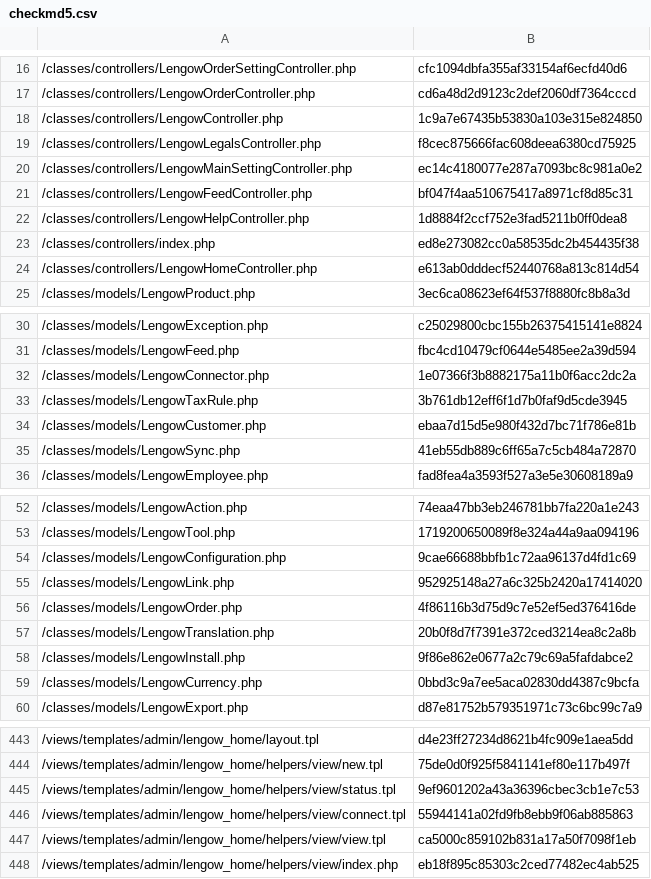
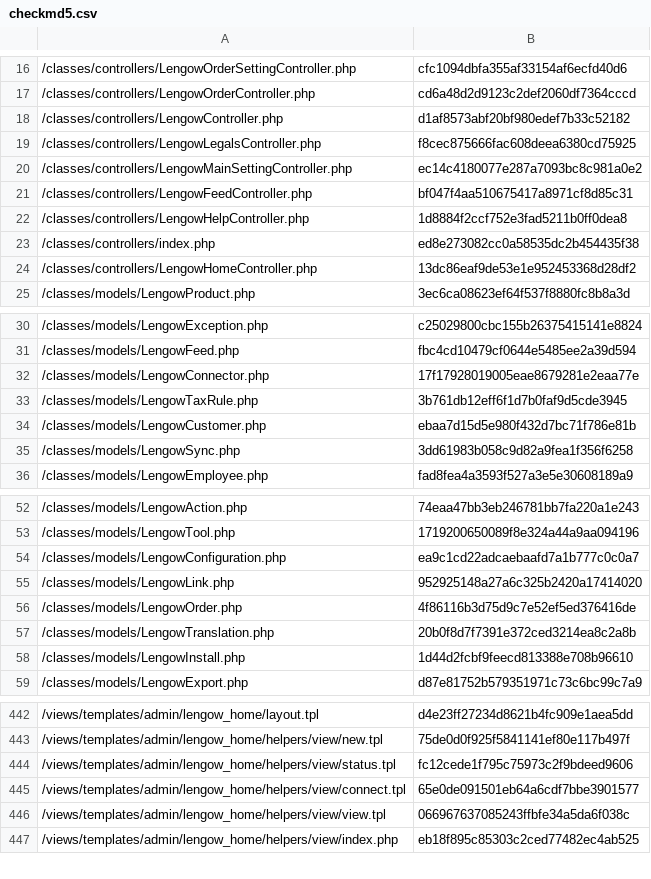
Before and after one commit to lengow/plugin-prestashop, a CSV file: toolbox/checkmd5.csv, drawn as a sheet; only a part is shown, gaps mark what is left out; the diff covers the shown part only.

```diff
--- a/toolbox/checkmd5.csv
+++ b/toolbox/checkmd5.csv
@@ -17,3 +17,3 @@
 /classes/controllers/LengowOrderController.php|cd6a48d2d9123c2def2060df7364cccd
-/classes/controllers/LengowController.php|1c9a7e67435b53830a103e315e824850
+/classes/controllers/LengowController.php|d1af8573abf20bf980edef7b33c52182
 /classes/controllers/LengowLegalsController.php|f8cec875666fac608deea6380cd75925
@@ -23,3 +23,3 @@
 /classes/controllers/index.php|ed8e273082cc0a58535dc2b454435f38
-/classes/controllers/LengowHomeController.php|e613ab0dddecf52440768a813c814d54
+/classes/controllers/LengowHomeController.php|13dc86eaf9de53e1e952453368d28df2
 /classes/models/LengowProduct.php|3ec6ca08623ef64f537f8880fc8b8a3d
@@ -31,6 +31,6 @@
 /classes/models/LengowFeed.php|fbc4cd10479cf0644e5485ee2a39d594
-/classes/models/LengowConnector.php|1e07366f3b8882175a11b0f6acc2dc2a
+/classes/models/LengowConnector.php|17f17928019005eae8679281e2eaa77e
 /classes/models/LengowTaxRule.php|3b761db12eff6f1d7b0faf9d5cde3945
 /classes/models/LengowCustomer.php|ebaa7d15d5e980f432d7bc71f786e81b
-/classes/models/LengowSync.php|41eb55db889c6ff65a7c5cb484a72870
+/classes/models/LengowSync.php|3dd61983b058c9d82a9fea1f356f6258
 /classes/models/LengowEmployee.php|fad8fea4a3593f527a3e5e30608189a9
@@ -53,3 +53,3 @@
 /classes/models/LengowTool.php|1719200650089f8e324a44a9aa094196
-/classes/models/LengowConfiguration.php|9cae66688bbfb1c72aa96137d4fd1c69
+/classes/models/LengowConfiguration.php|ea9c1cd22adcaebaafd7a1b777c0c0a7
 /classes/models/LengowLink.php|952925148a27a6c325b2420a17414020
@@ -57,4 +57,3 @@
 /classes/models/LengowTranslation.php|20b0f8d7f7391e372ced3214ea8c2a8b
-/classes/models/LengowInstall.php|9f86e862e0677a2c79c69a5fafdabce2
-/classes/models/LengowCurrency.php|0bbd3c9a7ee5aca02830dd4387c9bcfa
+/classes/models/LengowInstall.php|1d44d2fcbf9feecd813388e708b96610
 /classes/models/LengowExport.php|d87e81752b579351971c73c6bc99c7a9
@@ -444,5 +443,5 @@
 /views/templates/admin/lengow_home/helpers/view/new.tpl|75de0d0f925f5841141ef80e117b497f
-/views/templates/admin/lengow_home/helpers/view/status.tpl|9ef9601202a43a36396cbec3cb1e7c53
-/views/templates/admin/lengow_home/helpers/view/connect.tpl|55944141a02fd9fb8ebb9f06ab885863
-/views/templates/admin/lengow_home/helpers/view/view.tpl|ca5000c859102b831a17a50f7098f1eb
+/views/templates/admin/lengow_home/helpers/view/status.tpl|fc12cede1f795c75973c2f9bdeed9606
+/views/templates/admin/lengow_home/helpers/view/connect.tpl|65e0de091501eb64a6cdf7bbe3901577
+/views/templates/admin/lengow_home/helpers/view/view.tpl|066967637085243ffbfe34a5da6f038c
 /views/templates/admin/lengow_home/helpers/view/index.php|eb18f895c85303c2ced77482ec4ab525
```
Also changed, not shown: 1 edited cell elsewhere in this file, translations/en.csv, translations/es.csv, 17 other files.
